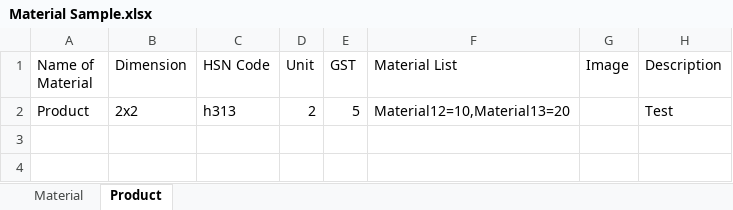
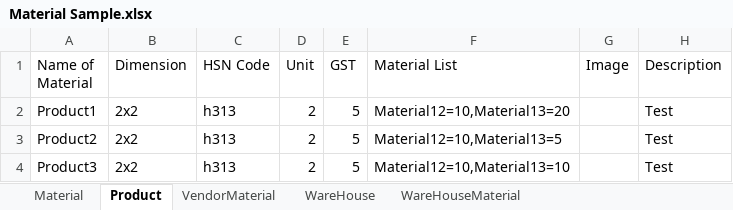
Before and after one commit to mohit00/RadiusErpFront, an Excel workbook: src/assets/Material Sample.xlsx, sheet Product, drawn as a sheet; values as stored, in another font and other column widths than the file's, no borders; the diff names each change by its address in the sheet, - before the commit and + after, or states it on an @@ line.

```diff
--- a/src/assets/Material Sample.xlsx (sheet Product)
+++ b/src/assets/Material Sample.xlsx (sheet Product)
+sheet tab: VendorMaterial
+sheet tab: WareHouse
+sheet tab: WareHouseMaterial
-A2 (Name of Material): Product
+A2 (Name of Material): Product1
+row 3: Product2 | 2x2 | h313 | 2 | 5 | Material12=10,Material13=5 |  | Test
+row 4: Product3 | 2x2 | h313 | 2 | 5 | Material12=10,Material13=10 |  | Test
```
Also changed, not shown: sheet Material, 30 other files.
